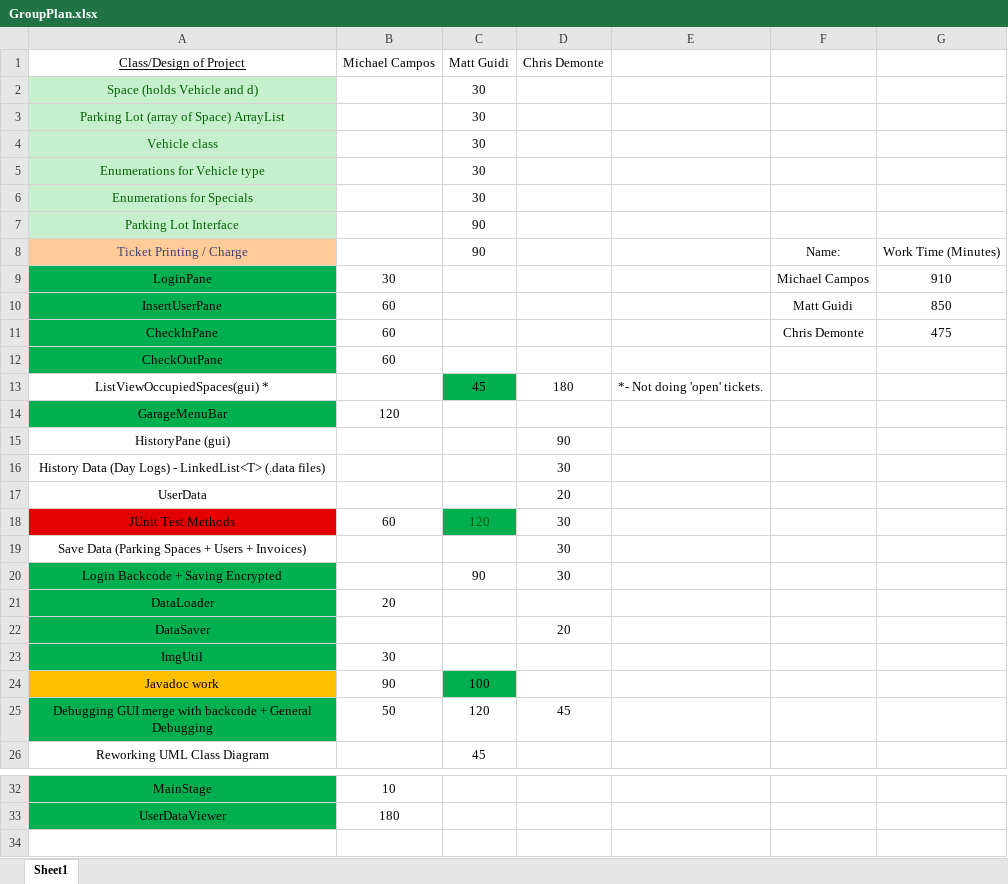
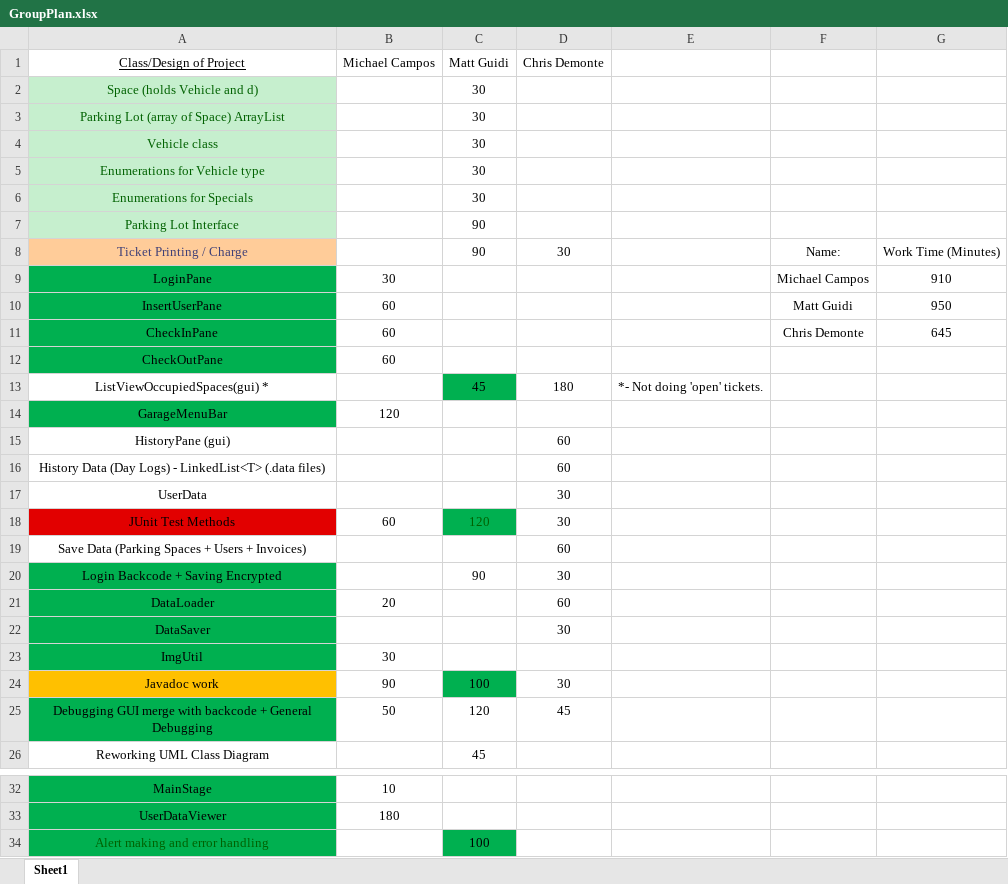
Before and after one commit to Camposm97/ParkingGarageProject, an Excel workbook: doc/GroupPlan.xlsx, sheet Sheet1, drawn as a sheet; only a part is shown, gaps mark what is left out; values as stored, in another font and other column widths than the file's, no borders; charts and pictures not drawn; the diff names each change by its address in the sheet, - before the commit and + after, or states it on an @@ line.

Commit message:
Updated GroupPlan

```diff
--- a/doc/GroupPlan.xlsx (sheet Sheet1)
+++ b/doc/GroupPlan.xlsx (sheet Sheet1)
-D8 (Chris Demonte): (empty)
+D8 (Chris Demonte): 30
-G10: 850
+G10: 950
-G11: 475
+G11: 645
-D15 (Chris Demonte): 90
+D15 (Chris Demonte): 60
-D16 (Chris Demonte): 30
+D16 (Chris Demonte): 60
-D17 (Chris Demonte): 20
+D17 (Chris Demonte): 30
-D19 (Chris Demonte): 30
+D19 (Chris Demonte): 60
-D21 (Chris Demonte): (empty)
+D21 (Chris Demonte): 60
-D22 (Chris Demonte): 20
+D22 (Chris Demonte): 30
-D24 (Chris Demonte): (empty)
+D24 (Chris Demonte): 30
+row 34: Alert making and error handling |  | 100
```
Also changed, not shown: 2 other files.
